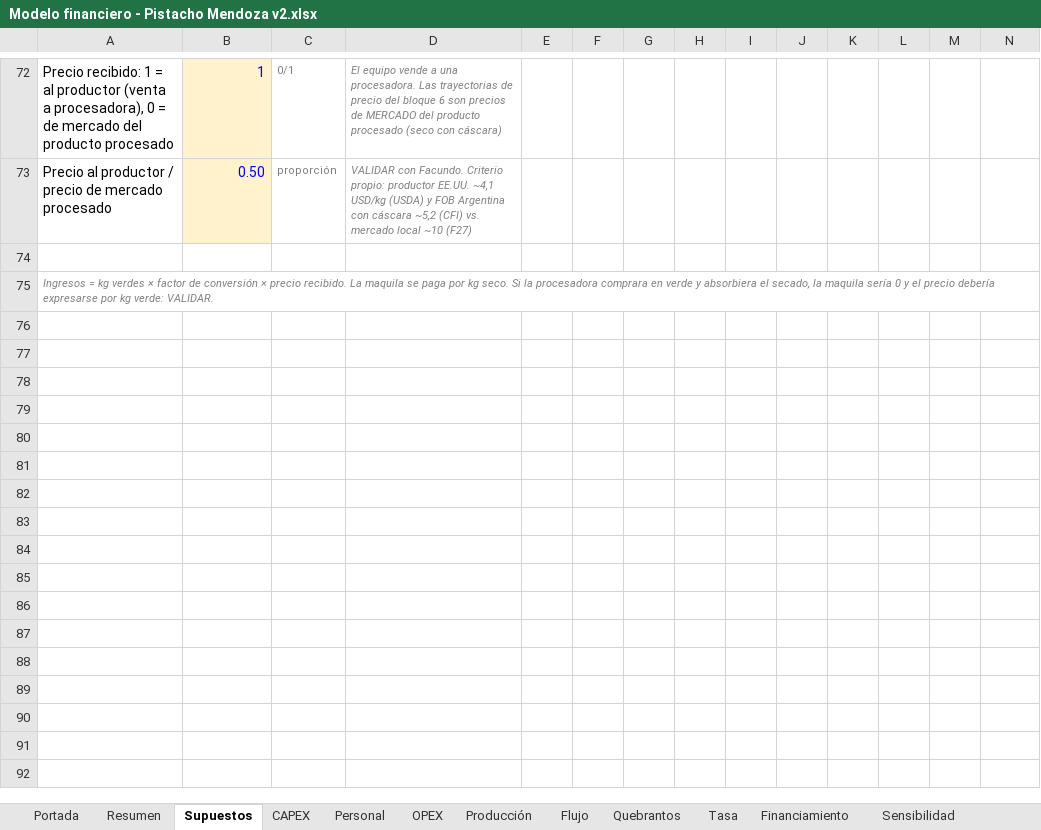
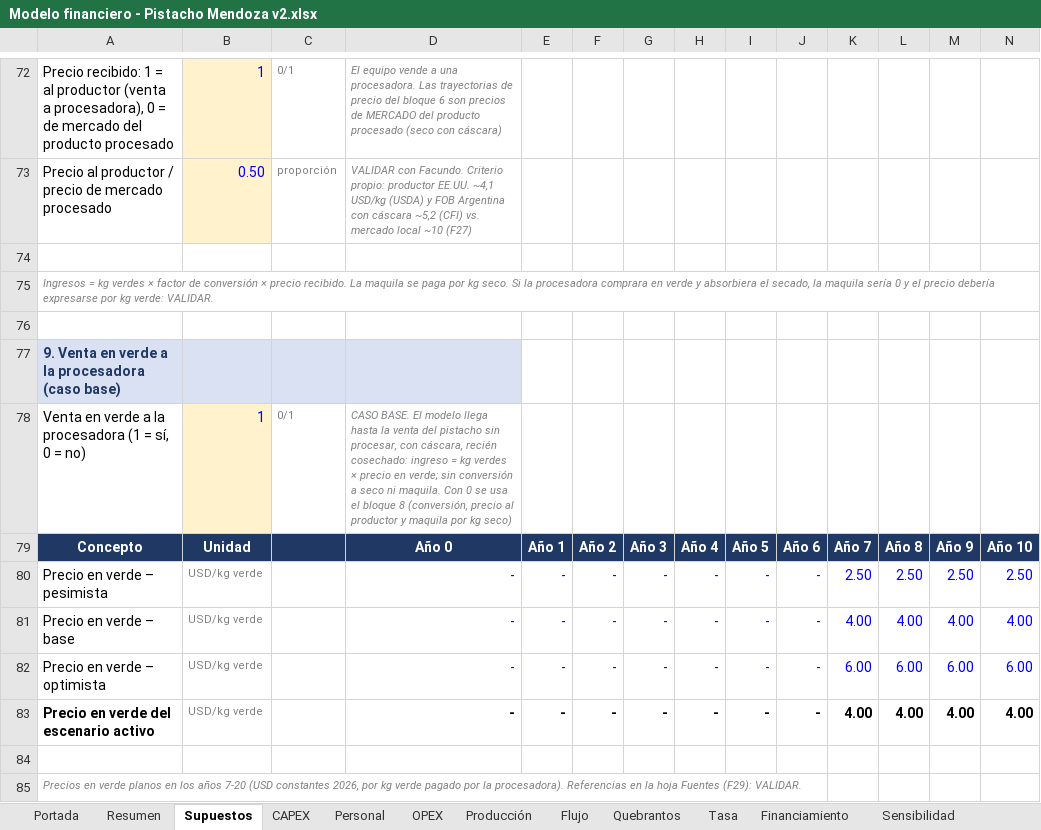
Before and after one commit to Emilialandgrebe/tesis-maestria, an Excel workbook: data/referencia/Modelo financiero - Pistacho Mendoza v2.xlsx, sheet Supuestos, drawn as a sheet; only a part is shown, gaps mark what is left out; values as stored, in another font and other column widths than the file's, no borders; rows hold the shown columns only; the diff names each change by its address in the sheet, - before the commit and + after, or states it on an @@ line.

```diff
--- a/data/referencia/Modelo financiero - Pistacho Mendoza v2.xlsx (sheet Supuestos)
+++ b/data/referencia/Modelo financiero - Pistacho Mendoza v2.xlsx (sheet Supuestos)
+row 76: (empty)
+row 77: 9. Venta en verde a la procesadora (caso base)
+row 78: Venta en verde a la procesadora (1 = sí, 0 = no) | 1 | 0/1 | CASO BASE. El modelo llega hasta la venta del pistacho sin procesar, con cáscara, recién cosechado: ingreso = kg verdes × precio en verde; sin conversión a seco ni maquila. Con 0 se usa el bloque 8 (conversión, precio al productor y maquila por kg seco)
+row 79: Concepto | Unidad |  | Año 0 | Año 1 | Año 2 | Año 3 | Año 4 | Año 5 | Año 6 | Año 7 | Año 8 | Año 9 | Año 10
+row 80: Precio en verde – pesimista | USD/kg verde |  | - | - | - | - | - | - | - | 2.50 | 2.50 | 2.50 | 2.50
+row 81: Precio en verde – base | USD/kg verde |  | - | - | - | - | - | - | - | 4.00 | 4.00 | 4.00 | 4.00
+row 82: Precio en verde – optimista | USD/kg verde |  | - | - | - | - | - | - | - | 6.00 | 6.00 | 6.00 | 6.00
+row 83: Precio en verde del escenario activo | USD/kg verde |  | - | - | - | - | - | - | - | 4.00 | 4.00 | 4.00 | 4.00
+row 84: (empty)
+row 85: Precios en verde planos en los años 7-20 (USD constantes 2026, por kg verde pagado por la procesadora). Referencias en la hoja Fuentes (F29): VALIDAR.
```
Also changed, not shown: sheet Quebrantos, sheet Sensibilidad, sheet Flujo, sheet Producción, sheet OPEX, sheet Resumen, 2 more sheets, formulas that keep their value, charts or pictures, 14 other files.
